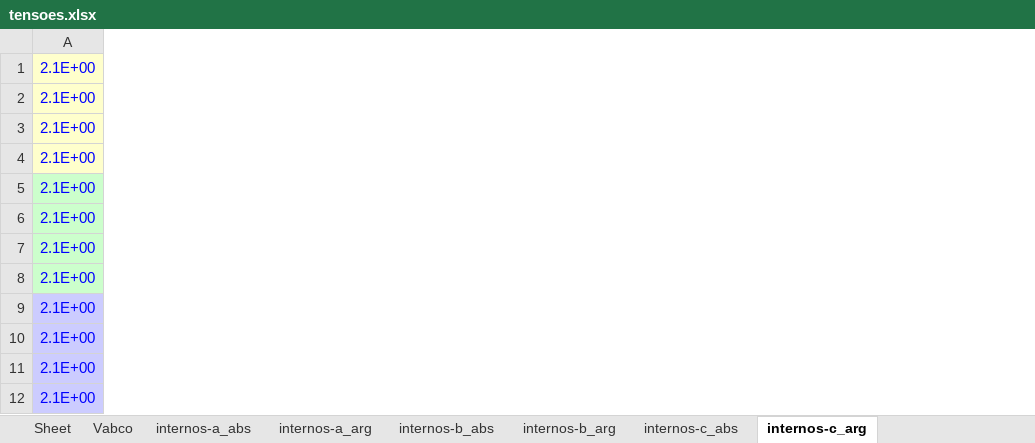
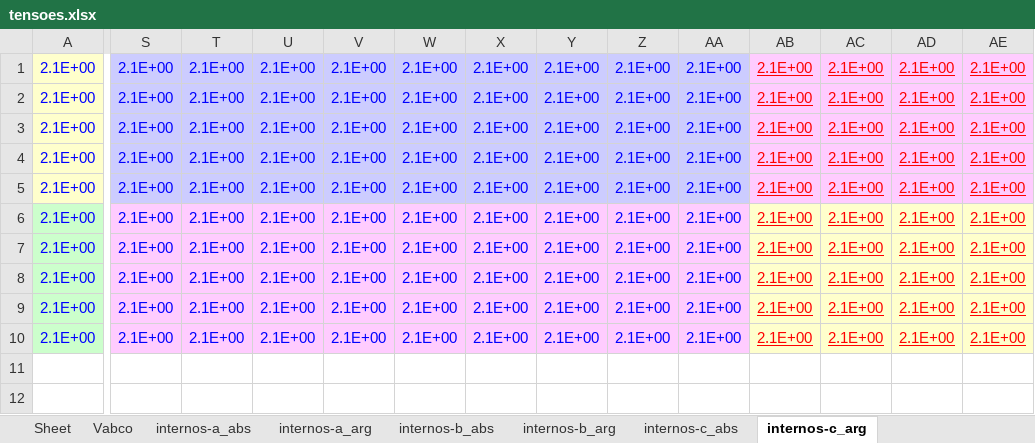
Before and after one commit to angelohafner/dupla_estrela_flutuante, an Excel workbook: tensoes.xlsx, sheet internos-c_arg, drawn as a sheet; only a part is shown, gaps mark what is left out; values as stored, in another font and other column widths than the file's, no borders; removed rows and columns are numbered as before the commit, all else as after; rows hold the shown columns only; the diff covers the shown part only; the diff names each change by its address in the sheet, - before the commit and + after, or states it on an @@ line.

```diff
--- a/tensoes.xlsx (sheet internos-c_arg)
+++ b/tensoes.xlsx (sheet internos-c_arg)
+column S, rows 1-10: all 2.1E+00
+column T, rows 1-10: all 2.1E+00
+column U, rows 1-10: all 2.1E+00
+column V, rows 1-10: all 2.1E+00
+column W, rows 1-10: all 2.1E+00
+column X, rows 1-10: all 2.1E+00
+column Y, rows 1-10: all 2.1E+00
+column Z, rows 1-10: all 2.1E+00
+column AA, rows 1-10: all 2.1E+00
+column AB, rows 1-10: all 2.1E+00
+column AC, rows 1-10: all 2.1E+00
+column AD, rows 1-10: all 2.1E+00
+column AE, rows 1-10: all 2.1E+00
-A5 fill: #CCFFCC
+A5 fill: #FFFFCC
-A9:A10 fill: #CCCCFF
+A9:A10 fill: #CCFFCC
-row 11: 2.1E+00
-row 12: 2.1E+00
```
Also changed, not shown: 23 added columns and cell formats elsewhere in this sheet, sheet internos-a_abs, sheet internos-b_abs, sheet internos-c_abs, sheet internos-a_arg, sheet internos-b_arg, sheet Vabco, correntes.xlsx, matriz_total.xlsx, 1 other file.
